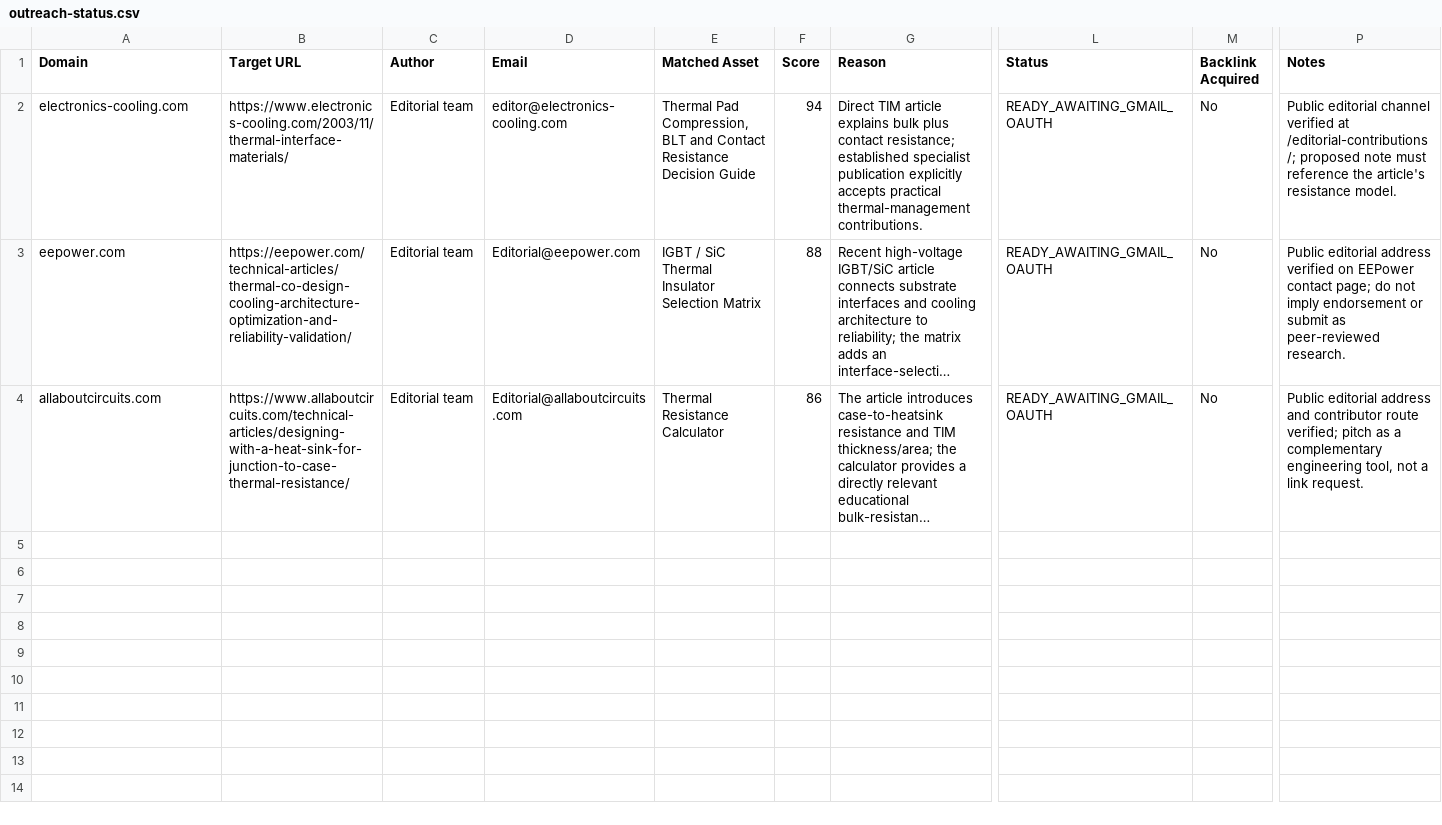
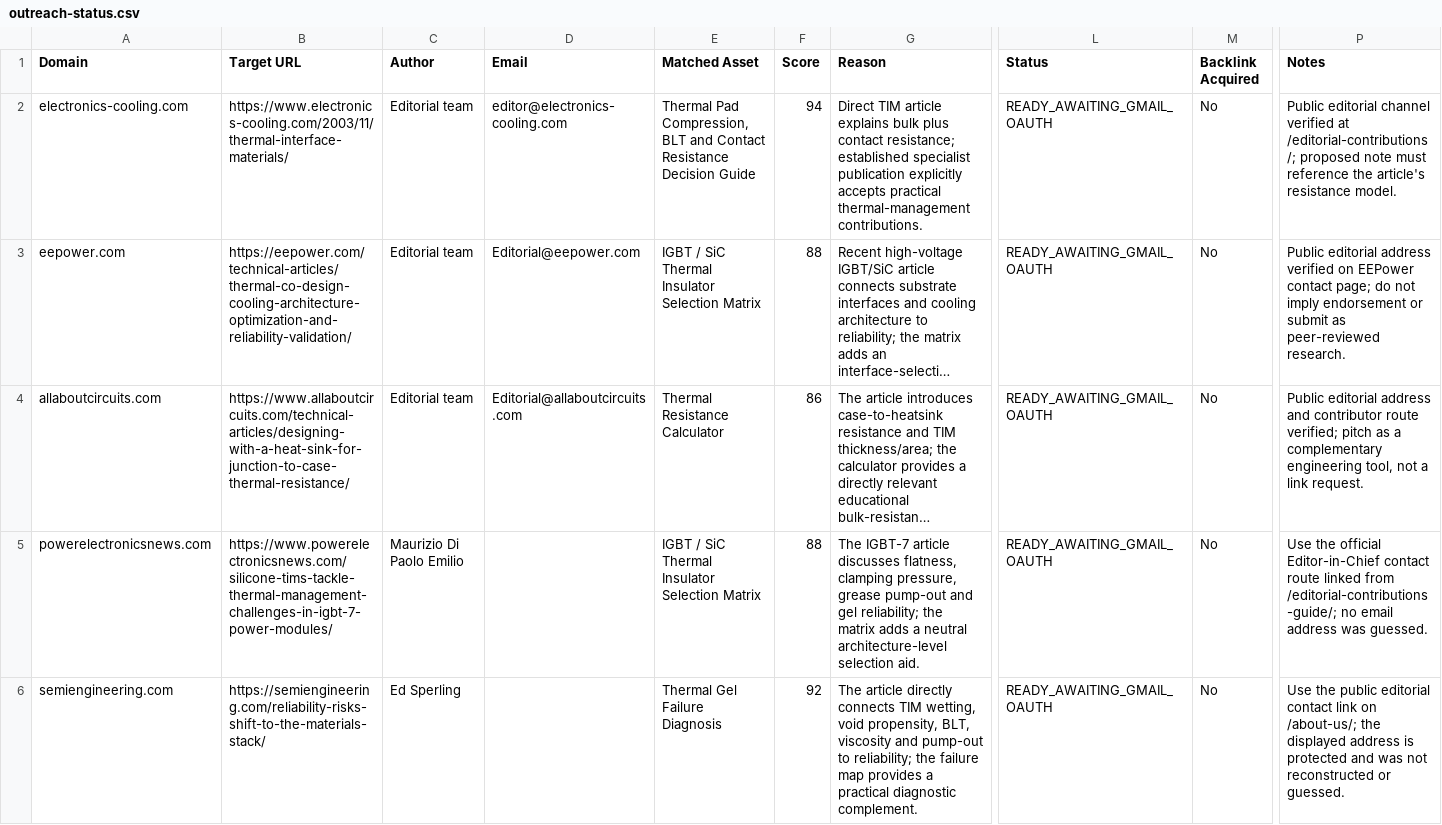
Before and after one commit to OuYangThermal/OuYangThermal.github.io, a CSV file: docs/backlink-outreach/outreach-status.csv, drawn as a sheet; only a part is shown, gaps mark what is left out; long unchanged cells end in …; rows hold the shown columns only; the diff covers the shown part only; the diff names each change by its address in the sheet, - before the commit and + after, or states it on an @@ line.

Commit message:
Expand qualified technical outreach queue

```diff
--- a/docs/backlink-outreach/outreach-status.csv
+++ b/docs/backlink-outreach/outreach-status.csv
+row 5: powerelectronicsnews.com | https://www.powerelectronicsnews.com/silicone-tims-tackle-thermal-management-challenges-in-igbt-7-power-modules/ | Maurizio Di Paolo Emilio |  | IGBT / SiC Thermal Insulator Selection Matrix | 88 | The IGBT-7 article discusses flatness, clamping pressure, grease pump-out and gel reliability; the matrix adds a neutral architecture-level selection aid. | READY_AWAITING_GMAIL_OAUTH | No | Use the official Editor-in-Chief contact route linked from /editorial-contributions-guide/; no email address was guessed.
+row 6: semiengineering.com | https://semiengineering.com/reliability-risks-shift-to-the-materials-stack/ | Ed Sperling |  | Thermal Gel Failure Diagnosis | 92 | The article directly connects TIM wetting, void propensity, BLT, viscosity and pump-out to reliability; the failure map provides a practical diagnostic complement. | READY_AWAITING_GMAIL_OAUTH | No | Use the public editorial contact link on /about-us/; the displayed address is protected and was not reconstructed or guessed.
```
Also changed, not shown: 5 added rows elsewhere in this file.
